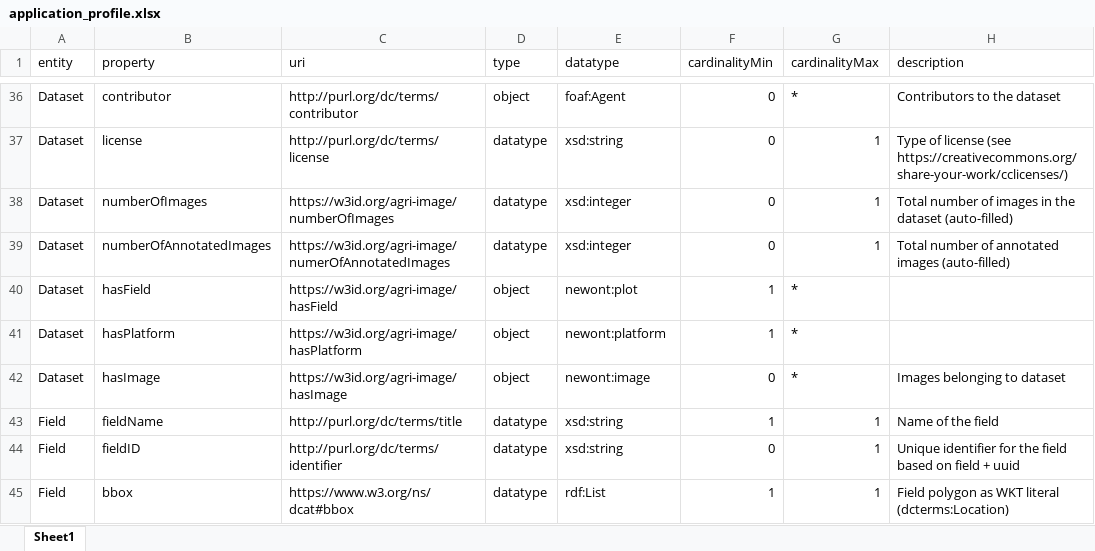
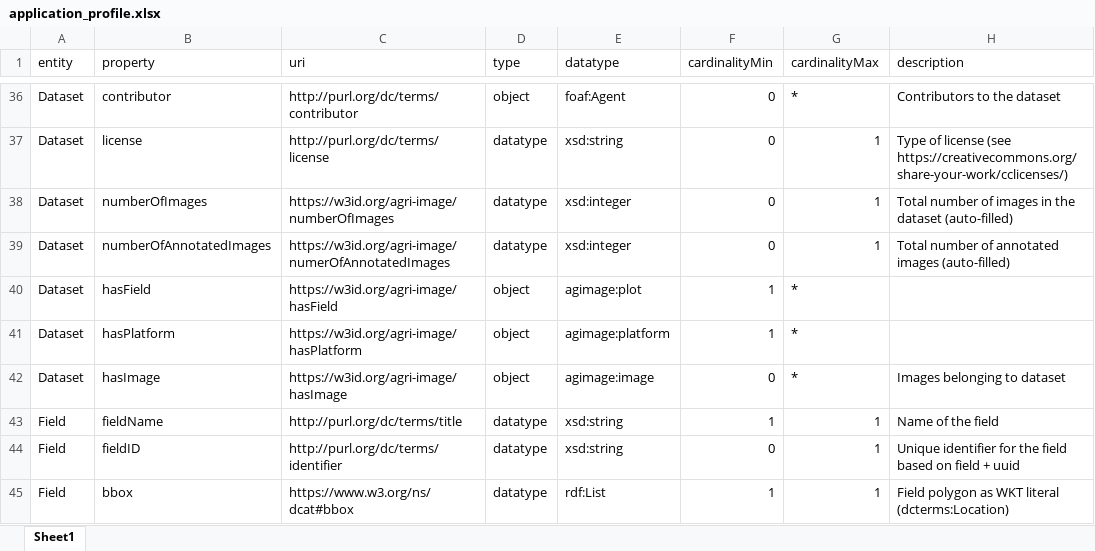
Before and after one commit to TeamWalabi/agriculture-image-metadata, an Excel workbook: application-profile/application_profile.xlsx, sheet Sheet1, drawn as a sheet; only a part is shown, gaps mark what is left out; values as stored, in another font and other column widths than the file's, no borders; table styles not drawn; the diff covers the shown part only; the diff names each change by its address in the sheet, - before the commit and + after, or states it on an @@ line.

```diff
--- a/application-profile/application_profile.xlsx (sheet Sheet1)
+++ b/application-profile/application_profile.xlsx (sheet Sheet1)
-E40 (datatype): newont:plot
+E40 (datatype): agimage:plot
-E41 (datatype): newont:platform
+E41 (datatype): agimage:platform
-E42 (datatype): newont:image
+E42 (datatype): agimage:image
```
Also changed, not shown: 16 edited cells and cell formats elsewhere in this sheet, 12 other files.
